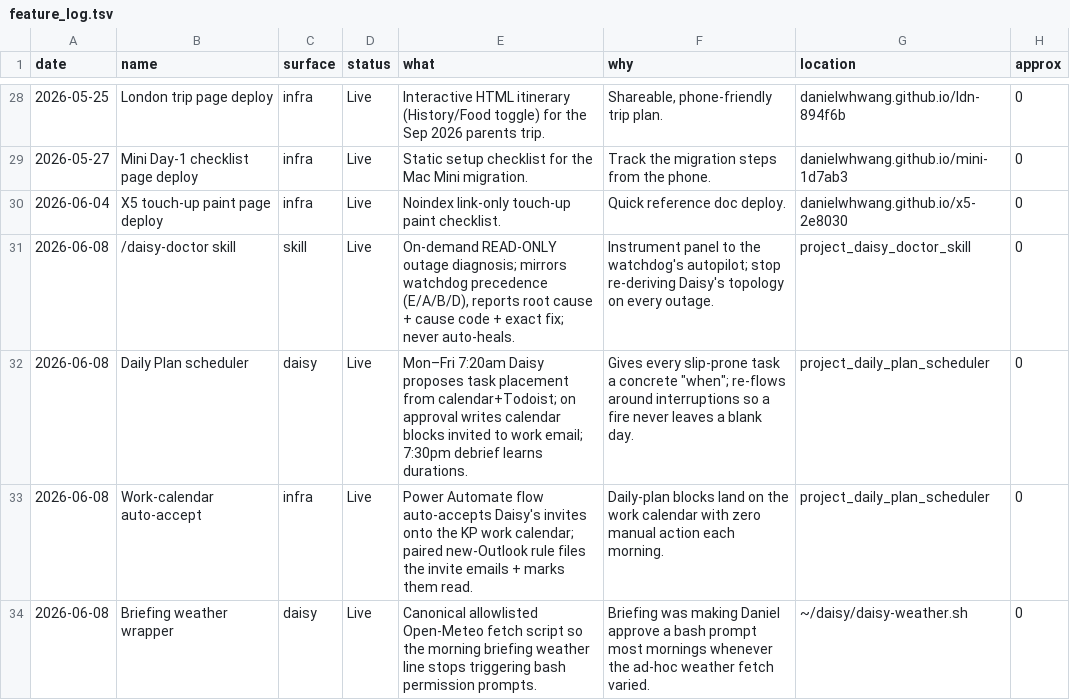
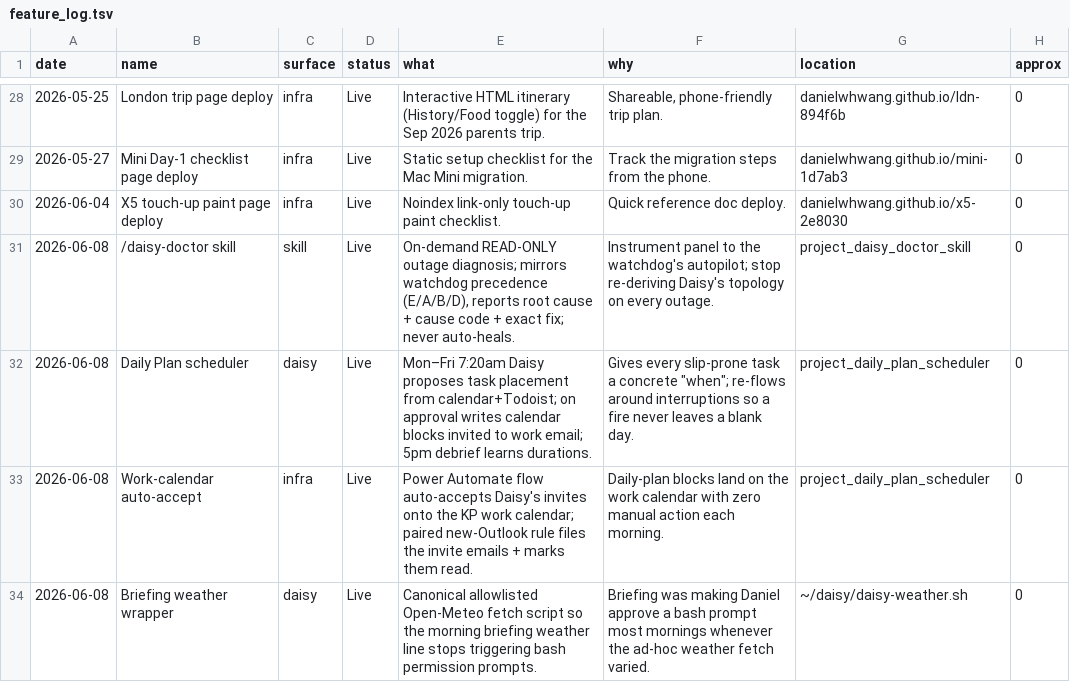
Before and after one commit to danielwhwang/daisy-changelog-f7125f, a TSV file: feature_log.tsv, drawn as a sheet; only a part is shown, gaps mark what is left out.

Commit message:
Daily Plan debrief: 7:30pm -> 5pm

```diff
--- a/feature_log.tsv
+++ b/feature_log.tsv
@@ -31,3 +31,3 @@ date	name	surface	status	what	why	location	approx
 2026-06-08	/daisy-doctor skill	skill	Live	On-demand READ-ONLY outage diagnosis; mirrors watchdog precedence (E/A/B/D), reports root cause + cause code + exact fix; never auto-heals.	Instrument panel to the watchdog's autopilot; stop re-deriving Daisy's topology on every outage.	project_daisy_doctor_skill	0
-2026-06-08	Daily Plan scheduler	daisy	Live	Mon–Fri 7:20am Daisy proposes task placement from calendar+Todoist; on approval writes calendar blocks invited to work email; 7:30pm debrief learns durations.	Gives every slip-prone task a concrete "when"; re-flows around interruptions so a fire never leaves a blank day.	project_daily_plan_scheduler	0
+2026-06-08	Daily Plan scheduler	daisy	Live	Mon–Fri 7:20am Daisy proposes task placement from calendar+Todoist; on approval writes calendar blocks invited to work email; 5pm debrief learns durations.	Gives every slip-prone task a concrete "when"; re-flows around interruptions so a fire never leaves a blank day.	project_daily_plan_scheduler	0
 2026-06-08	Work-calendar auto-accept	infra	Live	Power Automate flow auto-accepts Daisy's invites onto the KP work calendar; paired new-Outlook rule files the invite emails + marks them read.	Daily-plan blocks land on the work calendar with zero manual action each morning.	project_daily_plan_scheduler	0
```
Also changed, not shown: 1 other file.
